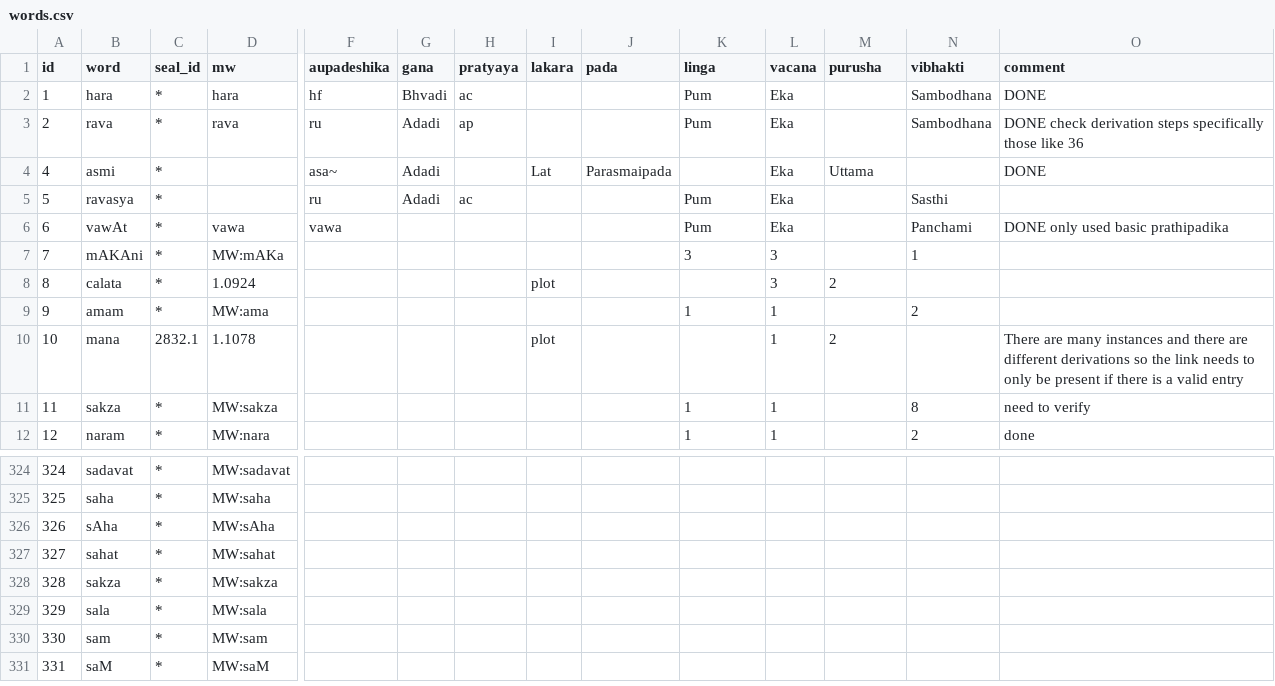
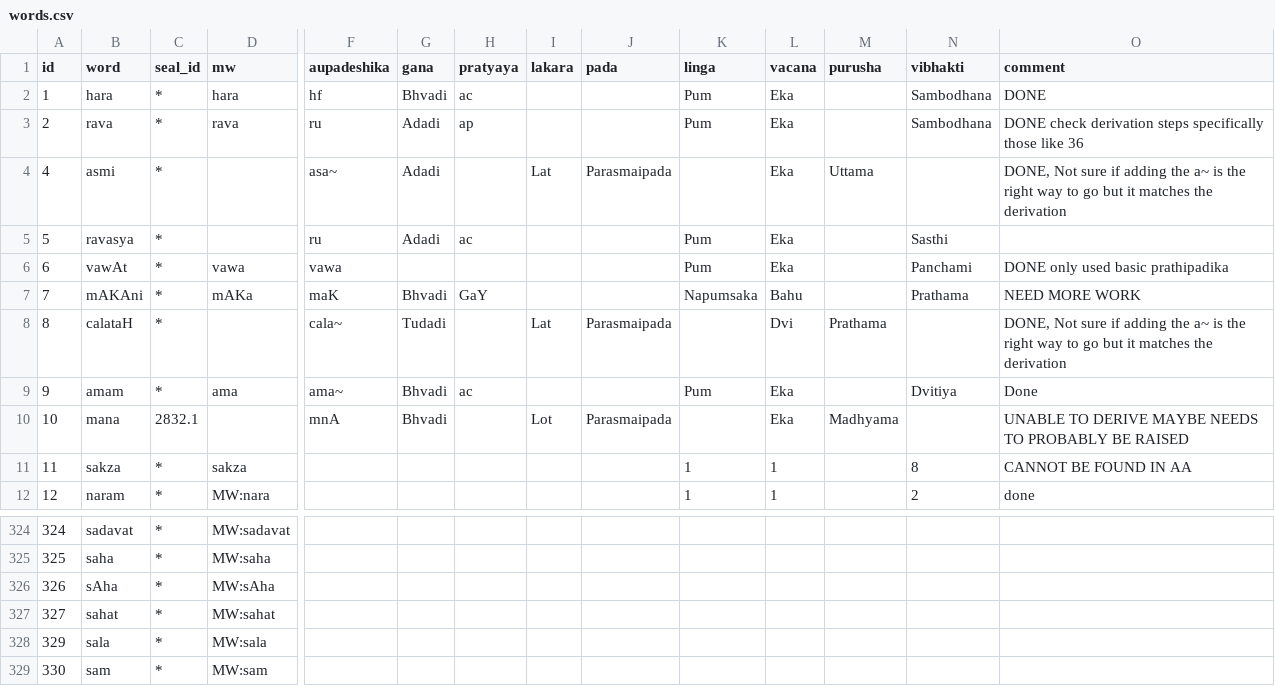
Before and after one commit to yajnadevam/lipi, a CSV file: src/assets/data/words.csv, drawn as a sheet; only a part is shown, gaps mark what is left out; the shorter side is filled out with more unchanged rows; removed rows and columns are numbered as before the commit, all else as after; rows hold the shown columns only; the diff names each change by its address in the sheet, - before the commit and + after, or states it on an @@ line.

```diff
--- a/src/assets/data/words.csv
+++ b/src/assets/data/words.csv
-O4 (comment): DONE
+O4 (comment): DONE, Not sure if adding the a~ is the right way to go but it matches the derivation
-D7 (mw): MW:mAKa
+D7 (mw): mAKa
-F7 (aupadeshika): (empty)
+F7 (aupadeshika): maK
-G7 (gana): (empty)
+G7 (gana): Bhvadi
-H7 (pratyaya): (empty)
+H7 (pratyaya): GaY
-K7 (linga): 3
+K7 (linga): Napumsaka
-L7 (vacana): 3
+L7 (vacana): Bahu
-N7 (vibhakti): 1
+N7 (vibhakti): Prathama
-O7 (comment): (empty)
+O7 (comment): NEED MORE WORK
-row 8: 8 | calata | * | 1.0924 |  |  |  | plot |  |  | 3 | 2
+row 8: 8 | calataH | * |  | cala~ | Tudadi |  | Lat | Parasmaipada |  | Dvi | Prathama |  | DONE, Not sure if adding the a~ is the right way to go but it matches the derivation
-D9 (mw): MW:ama
+D9 (mw): ama
-F9 (aupadeshika): (empty)
+F9 (aupadeshika): ama~
-G9:G10 (gana): (empty)
+G9:G10 (gana): Bhvadi
-H9 (pratyaya): (empty)
+H9 (pratyaya): ac
-K9 (linga): 1
+K9 (linga): Pum
-L9:L10 (vacana): 1
+L9:L10 (vacana): Eka
-N9 (vibhakti): 2
+N9 (vibhakti): Dvitiya
-O9 (comment): (empty)
+O9 (comment): Done
-D10 (mw): 1.1078
+D10 (mw): (empty)
-F10 (aupadeshika): (empty)
+F10 (aupadeshika): mnA
-I10 (lakara): plot
+I10 (lakara): Lot
-J10 (pada): (empty)
+J10 (pada): Parasmaipada
-M10 (purusha): 2
+M10 (purusha): Madhyama
-O10 (comment): There are many instances and there are different derivations so the link needs to only be present if there is a valid entry
+O10 (comment): UNABLE TO DERIVE MAYBE NEEDS TO PROBABLY BE RAISED
-D11 (mw): MW:sakza
+D11 (mw): sakza
-O11 (comment): need to verify
+O11 (comment): CANNOT BE FOUND IN AA
-row 328: 328 | sakza | * | MW:sakza
```
Also changed, not shown: 1 other file.
